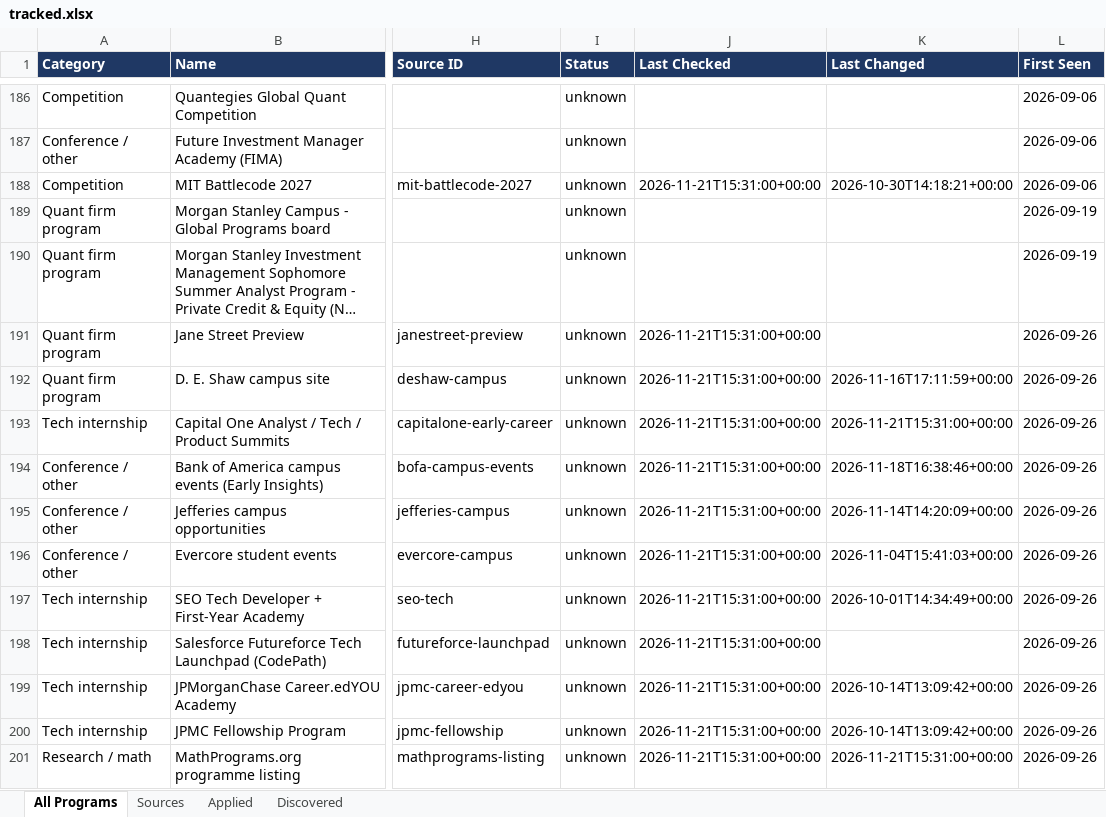
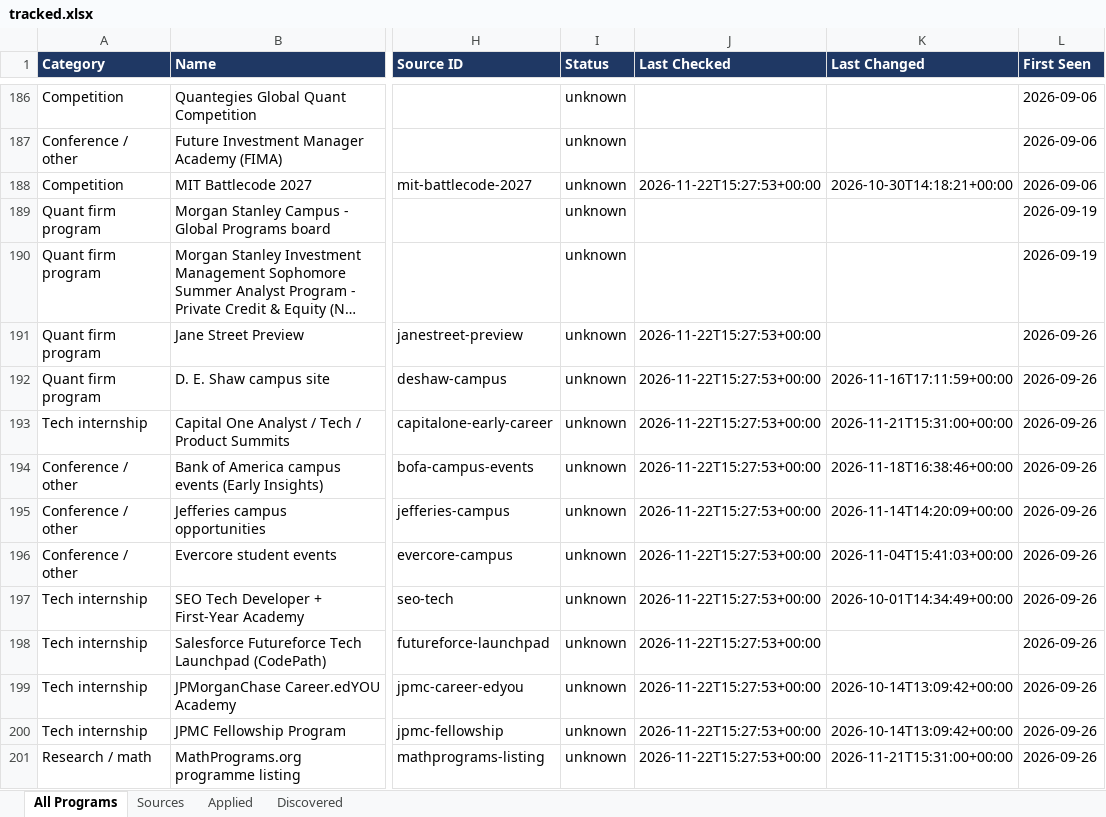
Before and after one commit to YeziShanYang/Internship-Opportunity-Tracker, an Excel workbook: out/tracked.xlsx, sheet All Programs, drawn as a sheet; only a part is shown, gaps mark what is left out; long unchanged cells end in …; values as stored, in another font and other column widths than the file's, no borders; the diff covers the shown part only; the diff names each change by its address in the sheet, - before the commit and + after, or states it on an @@ line.

```diff
--- a/out/tracked.xlsx (sheet All Programs)
+++ b/out/tracked.xlsx (sheet All Programs)
-J188 (Last Checked): 2026-11-21T15:31:00+00:00
+J188 (Last Checked): 2026-11-22T15:27:53+00:00
-J191:J201 (Last Checked): 2026-11-21T15:31:00+00:00
+J191:J201 (Last Checked): 2026-11-22T15:27:53+00:00
```
Also changed, not shown: 111 edited cells elsewhere in this sheet, sheet Sources, out/programs.xlsx, 34 other files.
